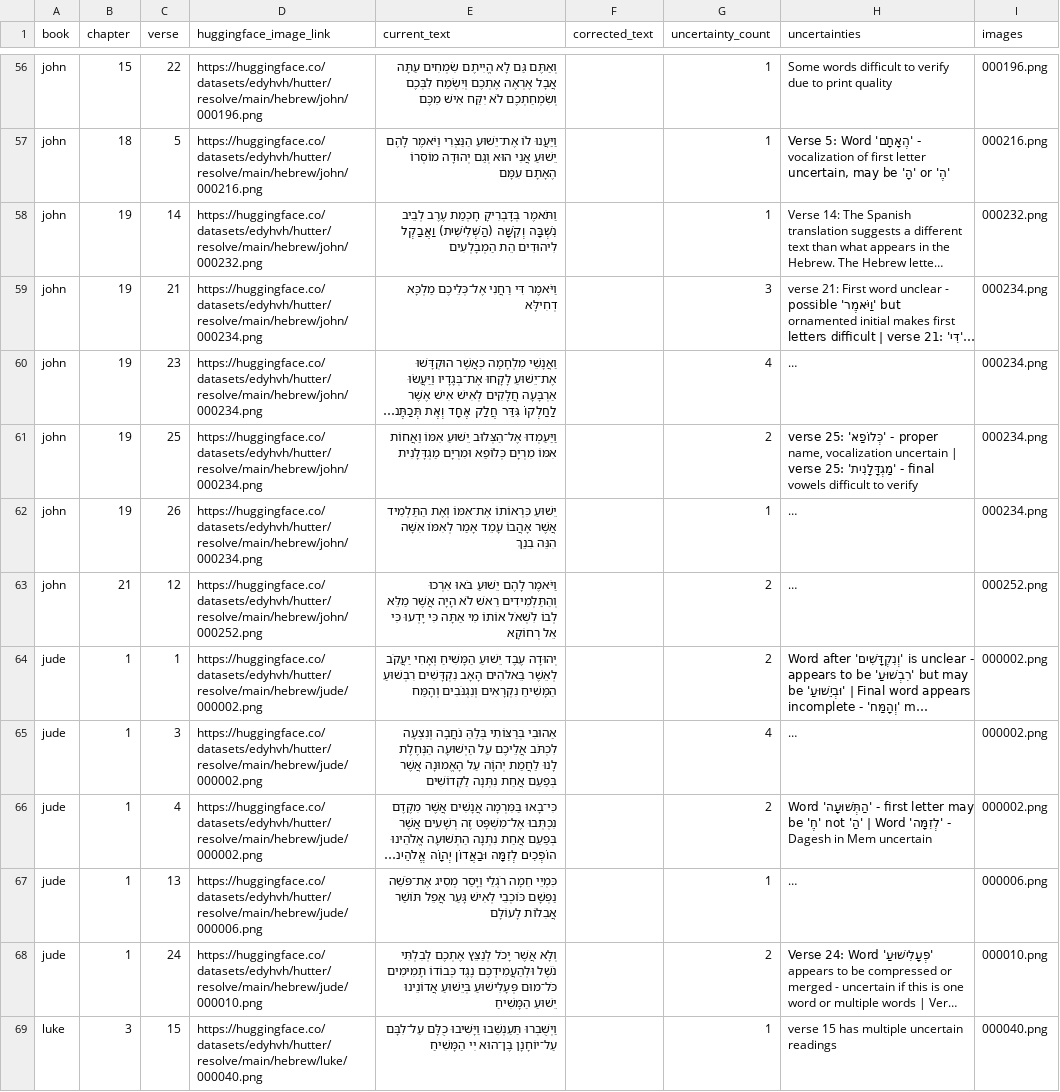
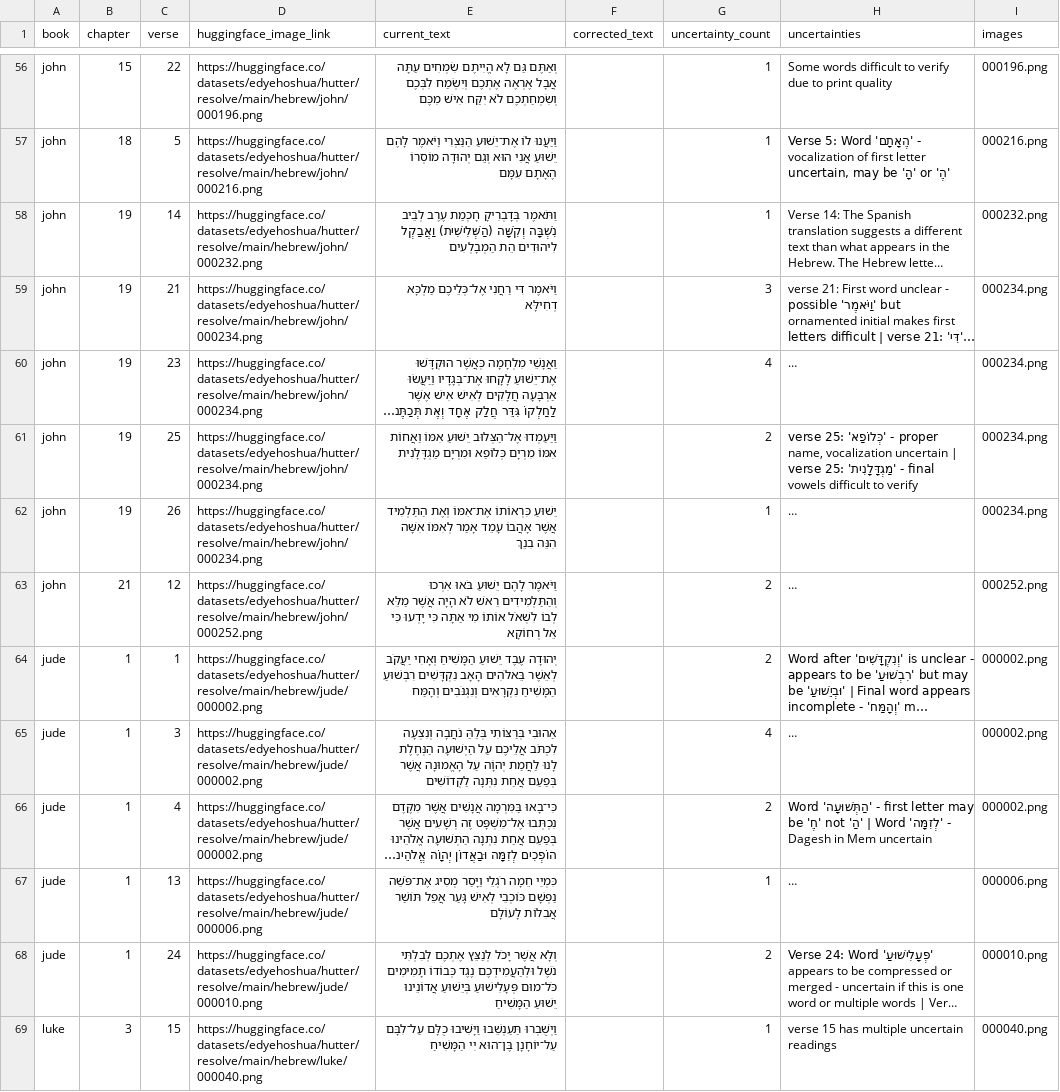
Before and after one commit to edyhvh/davar, a CSV file: data/hutter/staging/data/temp/manual_review_144_examples_grouped_144.csv, drawn as a sheet; only a part is shown, gaps mark what is left out; long unchanged cells end in …; the diff covers the shown part only; the diff names each change by its address in the sheet, - before the commit and + after, or states it on an @@ line.

```diff
--- a/data/hutter/staging/data/temp/manual_review_144_examples_grouped_144.csv
+++ b/data/hutter/staging/data/temp/manual_review_144_examples_grouped_144.csv
-D56 (huggingface_image_link): https://huggingface.co/datasets/edyhvh/hutter/resolve/main/hebrew/john/000196.png
+D56 (huggingface_image_link): https://huggingface.co/datasets/edyehoshua/hutter/resolve/main/hebrew/john/000196.png
-D57 (huggingface_image_link): https://huggingface.co/datasets/edyhvh/hutter/resolve/main/hebrew/john/000216.png
+D57 (huggingface_image_link): https://huggingface.co/datasets/edyehoshua/hutter/resolve/main/hebrew/john/000216.png
-D58 (huggingface_image_link): https://huggingface.co/datasets/edyhvh/hutter/resolve/main/hebrew/john/000232.png
+D58 (huggingface_image_link): https://huggingface.co/datasets/edyehoshua/hutter/resolve/main/hebrew/john/000232.png
-D59:D62 (huggingface_image_link): https://huggingface.co/datasets/edyhvh/hutter/resolve/main/hebrew/john/000234.png
+D59:D62 (huggingface_image_link): https://huggingface.co/datasets/edyehoshua/hutter/resolve/main/hebrew/john/000234.png
-D63 (huggingface_image_link): https://huggingface.co/datasets/edyhvh/hutter/resolve/main/hebrew/john/000252.png
+D63 (huggingface_image_link): https://huggingface.co/datasets/edyehoshua/hutter/resolve/main/hebrew/john/000252.png
-D64:D66 (huggingface_image_link): https://huggingface.co/datasets/edyhvh/hutter/resolve/main/hebrew/jude/000002.png
+D64:D66 (huggingface_image_link): https://huggingface.co/datasets/edyehoshua/hutter/resolve/main/hebrew/jude/000002.png
-D67 (huggingface_image_link): https://huggingface.co/datasets/edyhvh/hutter/resolve/main/hebrew/jude/000006.png
+D67 (huggingface_image_link): https://huggingface.co/datasets/edyehoshua/hutter/resolve/main/hebrew/jude/000006.png
-D68 (huggingface_image_link): https://huggingface.co/datasets/edyhvh/hutter/resolve/main/hebrew/jude/000010.png
+D68 (huggingface_image_link): https://huggingface.co/datasets/edyehoshua/hutter/resolve/main/hebrew/jude/000010.png
-D69 (huggingface_image_link): https://huggingface.co/datasets/edyhvh/hutter/resolve/main/hebrew/luke/000040.png
+D69 (huggingface_image_link): https://huggingface.co/datasets/edyehoshua/hutter/resolve/main/hebrew/luke/000040.png
```
Also changed, not shown: 130 edited cells elsewhere in this file, data/hutter/staging/data/review/hutter_lena.csv, data/hutter/staging/data/review/hutter_moriah.csv, 20 other files.
